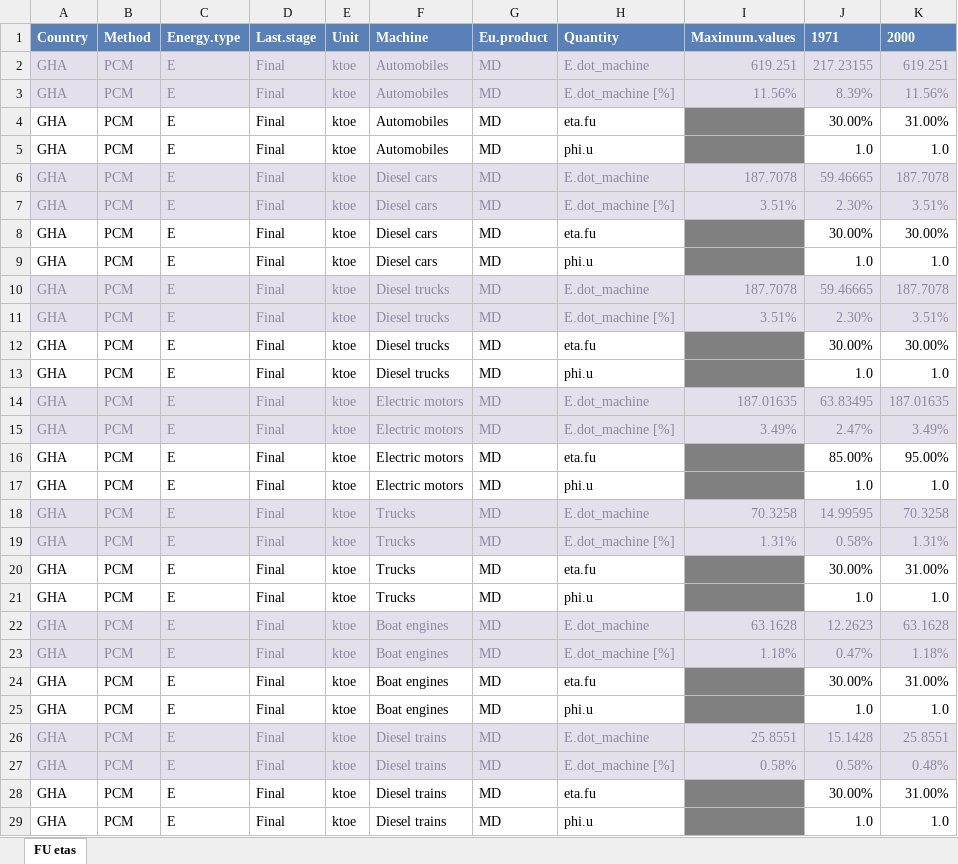
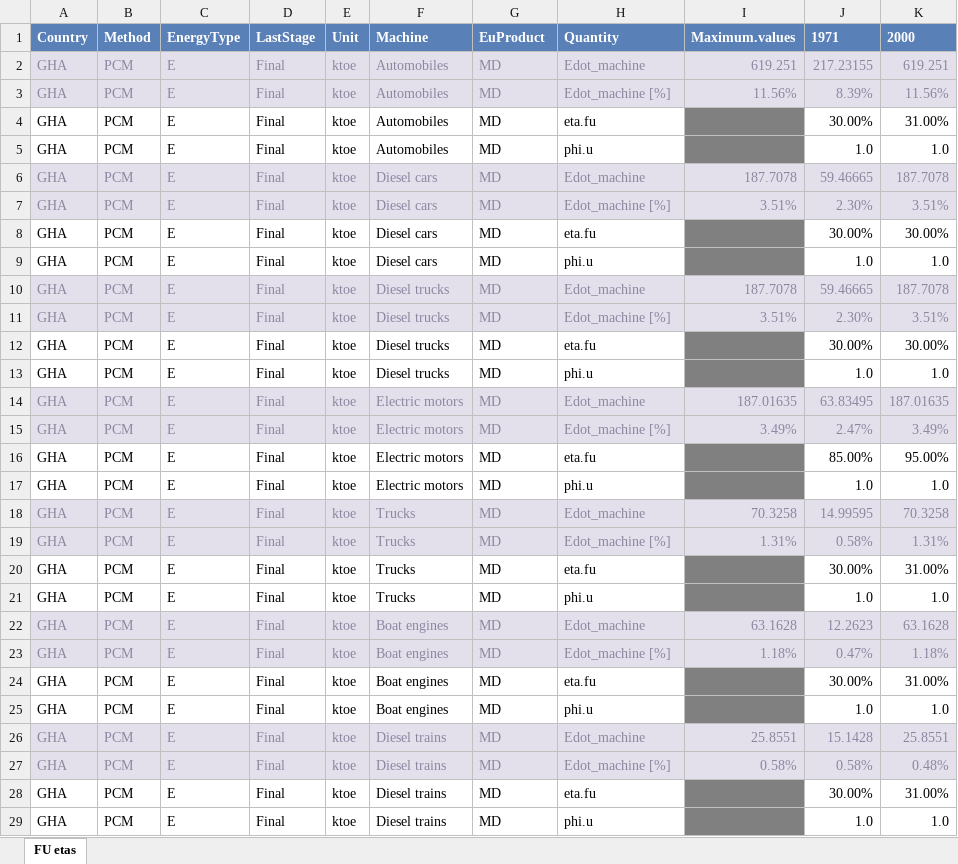
Before and after one commit to MatthewHeun/IEATools, an Excel workbook: inst/extdata/GH-ZA-Efficiency-sample-2019.xlsx, sheet FU etas, drawn as a sheet; only a part is shown; values as stored, in another font and other column widths than the file's, no borders; the diff covers the shown part only; the diff names each change by its address in the sheet, - before the commit and + after, or states it on an @@ line.

```diff
--- a/inst/extdata/GH-ZA-Efficiency-sample-2019.xlsx (sheet FU etas)
+++ b/inst/extdata/GH-ZA-Efficiency-sample-2019.xlsx (sheet FU etas)
-C1: Energy.type
+C1: EnergyType
-D1: Last.stage
+D1: LastStage
-G1: Eu.product
+G1: EuProduct
-H2 (Quantity): E.dot_machine
+H2 (Quantity): Edot_machine
-H3 (Quantity): E.dot_machine [%]
+H3 (Quantity): Edot_machine [%]
-H6 (Quantity): E.dot_machine
+H6 (Quantity): Edot_machine
-H7 (Quantity): E.dot_machine [%]
+H7 (Quantity): Edot_machine [%]
-H10 (Quantity): E.dot_machine
+H10 (Quantity): Edot_machine
-H11 (Quantity): E.dot_machine [%]
+H11 (Quantity): Edot_machine [%]
-H14 (Quantity): E.dot_machine
+H14 (Quantity): Edot_machine
-H15 (Quantity): E.dot_machine [%]
+H15 (Quantity): Edot_machine [%]
-H18 (Quantity): E.dot_machine
+H18 (Quantity): Edot_machine
-H19 (Quantity): E.dot_machine [%]
+H19 (Quantity): Edot_machine [%]
-H22 (Quantity): E.dot_machine
+H22 (Quantity): Edot_machine
-H23 (Quantity): E.dot_machine [%]
+H23 (Quantity): Edot_machine [%]
-H26 (Quantity): E.dot_machine
+H26 (Quantity): Edot_machine
-H27 (Quantity): E.dot_machine [%]
+H27 (Quantity): Edot_machine [%]
```
Also changed, not shown: 138 edited cells elsewhere in this sheet, inst/extdata/GH-ZA-Allocation-sample-2018.xlsx, inst/extdata/GH-ZA-Allocation-sample-2019.xlsx, 9 other files.
